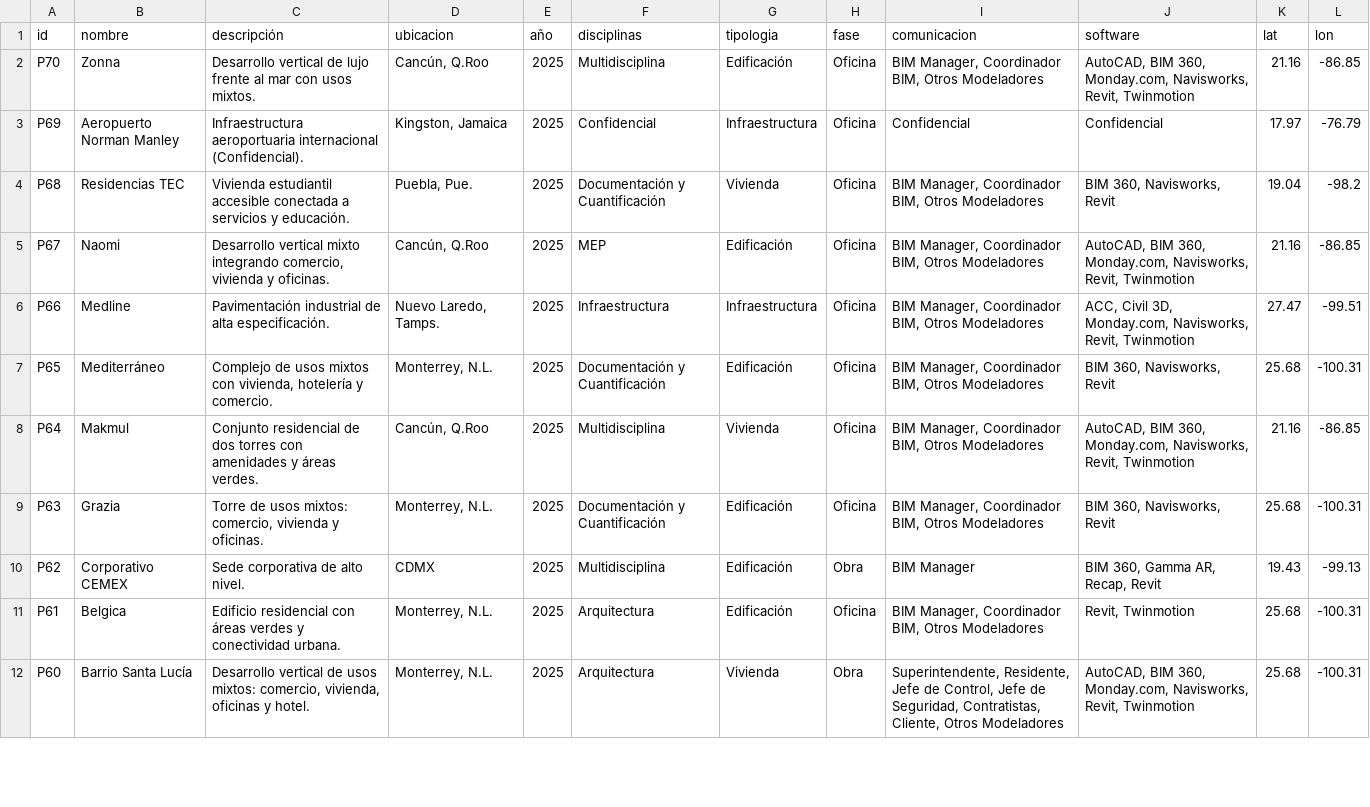
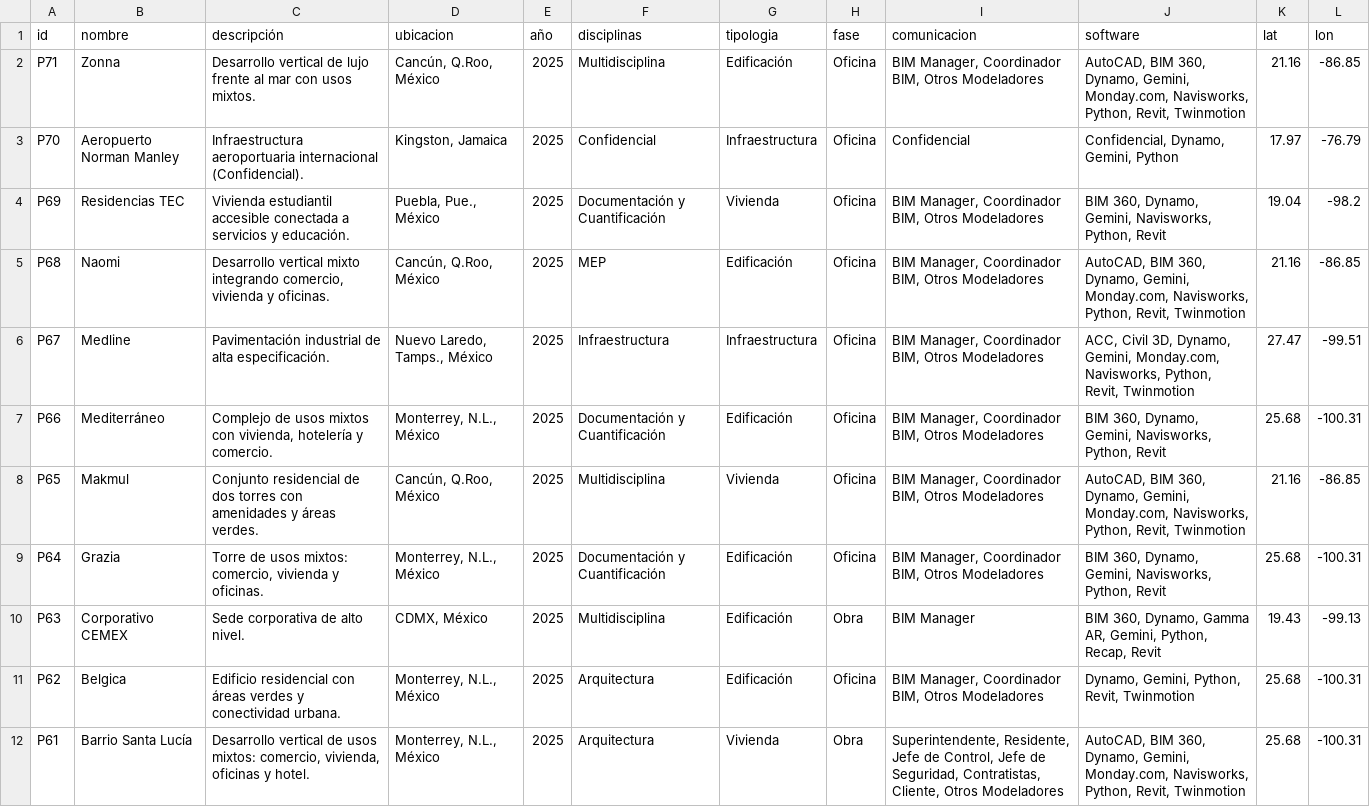
Before and after one commit to eduardoehr89-source/portafolio, a CSV file: Base de datos_portafolio.csv, drawn as a sheet; only a part is shown; the diff covers the shown part only.

Commit message:
mejora

```diff
--- a/Base de datos_portafolio.csv
+++ b/Base de datos_portafolio.csv
@@ -1,12 +1,12 @@
 id,nombre,descripción,ubicacion,año,disciplinas,tipologia,fase,comunicacion,software,lat,lon
-P70,Zonna,Desarrollo vertical de lujo frente al mar con usos mixtos.,"Cancún, Q.Roo",2025,Multidisciplina,Edificación,Oficina,"BIM Manager, Coordinador BIM, Otros Modeladores","AutoCAD, BIM 360, Monday.com, Navisworks, Revit, Twinmotion",21.16,-86.85
-P69,Aeropuerto Norman Manley,Infraestructura aeroportuaria internacional (Confidencial).,"Kingston, Jamaica",2025,Confidencial,Infraestructura,Oficina,Confidencial,Confidencial,17.97,-76.79
-P68,Residencias TEC,Vivienda estudiantil accesible conectada a servicios y educación.,"Puebla, Pue.",2025,Documentación y Cuantificación,Vivienda,Oficina,"BIM Manager, Coordinador BIM, Otros Modeladores","BIM 360, Navisworks, Revit",19.04,-98.2
-P67,Naomi,"Desarrollo vertical mixto integrando comercio, vivienda y oficinas.","Cancún, Q.Roo",2025,MEP,Edificación,Oficina,"BIM Manager, Coordinador BIM, Otros Modeladores","AutoCAD, BIM 360, Monday.com, Navisworks, Revit, Twinmotion",21.16,-86.85
-P66,Medline,Pavimentación industrial de alta especificación.,"Nuevo Laredo, Tamps.",2025,Infraestructura,Infraestructura,Oficina,"BIM Manager, Coordinador BIM, Otros Modeladores","ACC, Civil 3D, Monday.com, Navisworks, Revit, Twinmotion",27.47,-99.51
-P65,Mediterráneo,"Complejo de usos mixtos con vivienda, hotelería y comercio.","Monterrey, N.L.",2025,Documentación y Cuantificación,Edificación,Oficina,"BIM Manager, Coordinador BIM, Otros Modeladores","BIM 360, Navisworks, Revit",25.68,-100.31
-P64,Makmul,Conjunto residencial de dos torres con amenidades y áreas verdes.,"Cancún, Q.Roo",2025,Multidisciplina,Vivienda,Oficina,"BIM Manager, Coordinador BIM, Otros Modeladores","AutoCAD, BIM 360, Monday.com, Navisworks, Revit, Twinmotion",21.16,-86.85
-P63,Grazia,"Torre de usos mixtos: comercio, vivienda y oficinas.","Monterrey, N.L.",2025,Documentación y Cuantificación,Edificación,Oficina,"BIM Manager, Coordinador BIM, Otros Modeladores","BIM 360, Navisworks, Revit",25.68,-100.31
-P62,Corporativo CEMEX,Sede corporativa de alto nivel.,CDMX,2025,Multidisciplina,Edificación,Obra,BIM Manager,"BIM 360, Gamma AR, Recap, Revit",19.43,-99.13
-P61,Belgica,Edificio residencial con áreas verdes y conectividad urbana.,"Monterrey, N.L.",2025,Arquitectura,Edificación,Oficina,"BIM Manager, Coordinador BIM, Otros Modeladores","Revit, Twinmotion",25.68,-100.31
-P60,Barrio Santa Lucía,"Desarrollo vertical de usos mixtos: comercio, vivienda, oficinas y hotel.","Monterrey, N.L.",2025,Arquitectura,Vivienda,Obra,"Superintendente, Residente, Jefe de Control, Jefe de Seguridad, Contratistas, Cliente, Otros Modeladores","AutoCAD, BIM 360, Monday.com, Navisworks, Revit, Twinmotion",25.68,-100.31
+P71,Zonna,Desarrollo vertical de lujo frente al mar con usos mixtos.,"Cancún, Q.Roo, México",2025,Multidisciplina,Edificación,Oficina,"BIM Manager, Coordinador BIM, Otros Modeladores","AutoCAD, BIM 360, Dynamo, Gemini, Monday.com, Navisworks, Python, Revit, Twinmotion",21.16,-86.85
+P70,Aeropuerto Norman Manley,Infraestructura aeroportuaria internacional (Confidencial).,"Kingston, Jamaica",2025,Confidencial,Infraestructura,Oficina,Confidencial,"Confidencial, Dynamo, Gemini, Python",17.97,-76.79
+P69,Residencias TEC,Vivienda estudiantil accesible conectada a servicios y educación.,"Puebla, Pue., México",2025,Documentación y Cuantificación,Vivienda,Oficina,"BIM Manager, Coordinador BIM, Otros Modeladores","BIM 360, Dynamo, Gemini, Navisworks, Python, Revit",19.04,-98.2
+P68,Naomi,"Desarrollo vertical mixto integrando comercio, vivienda y oficinas.","Cancún, Q.Roo, México",2025,MEP,Edificación,Oficina,"BIM Manager, Coordinador BIM, Otros Modeladores","AutoCAD, BIM 360, Dynamo, Gemini, Monday.com, Navisworks, Python, Revit, Twinmotion",21.16,-86.85
+P67,Medline,Pavimentación industrial de alta especificación.,"Nuevo Laredo, Tamps., México",2025,Infraestructura,Infraestructura,Oficina,"BIM Manager, Coordinador BIM, Otros Modeladores","ACC, Civil 3D, Dynamo, Gemini, Monday.com, Navisworks, Python, Revit, Twinmotion",27.47,-99.51
+P66,Mediterráneo,"Complejo de usos mixtos con vivienda, hotelería y comercio.","Monterrey, N.L., México",2025,Documentación y Cuantificación,Edificación,Oficina,"BIM Manager, Coordinador BIM, Otros Modeladores","BIM 360, Dynamo, Gemini, Navisworks, Python, Revit",25.68,-100.31
+P65,Makmul,Conjunto residencial de dos torres con amenidades y áreas verdes.,"Cancún, Q.Roo, México",2025,Multidisciplina,Vivienda,Oficina,"BIM Manager, Coordinador BIM, Otros Modeladores","AutoCAD, BIM 360, Dynamo, Gemini, Monday.com, Navisworks, Python, Revit, Twinmotion",21.16,-86.85
+P64,Grazia,"Torre de usos mixtos: comercio, vivienda y oficinas.","Monterrey, N.L., México",2025,Documentación y Cuantificación,Edificación,Oficina,"BIM Manager, Coordinador BIM, Otros Modeladores","BIM 360, Dynamo, Gemini, Navisworks, Python, Revit",25.68,-100.31
+P63,Corporativo CEMEX,Sede corporativa de alto nivel.,"CDMX, México",2025,Multidisciplina,Edificación,Obra,BIM Manager,"BIM 360, Dynamo, Gamma AR, Gemini, Python, Recap, Revit",19.43,-99.13
+P62,Belgica,Edificio residencial con áreas verdes y conectividad urbana.,"Monterrey, N.L., México",2025,Arquitectura,Edificación,Oficina,"BIM Manager, Coordinador BIM, Otros Modeladores","Dynamo, Gemini, Python, Revit, Twinmotion",25.68,-100.31
+P61,Barrio Santa Lucía,"Desarrollo vertical de usos mixtos: comercio, vivienda, oficinas y hotel.","Monterrey, N.L., México",2025,Arquitectura,Vivienda,Obra,"Superintendente, Residente, Jefe de Control, Jefe de Seguridad, Contratistas, Cliente, Otros Modeladores","AutoCAD, BIM 360, Dynamo, Gemini, Monday.com, Navisworks, Python, Revit, Twinmotion",25.68,-100.31
```
Also changed, not shown: 1 added row and 88 edited cells elsewhere in this file.
